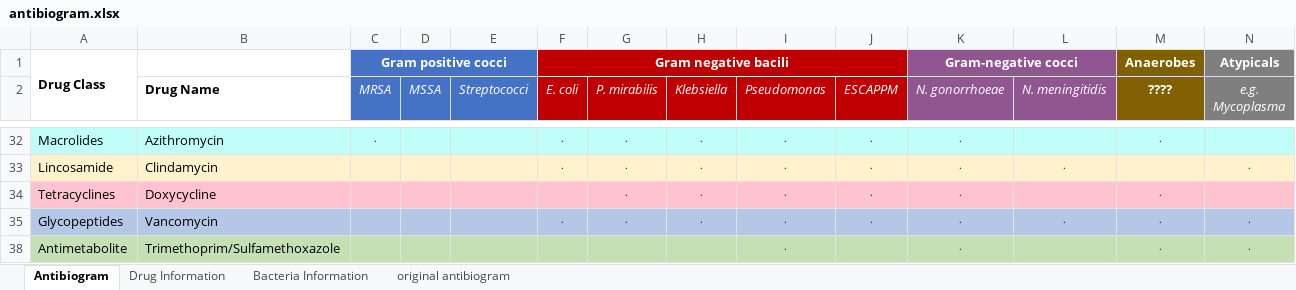
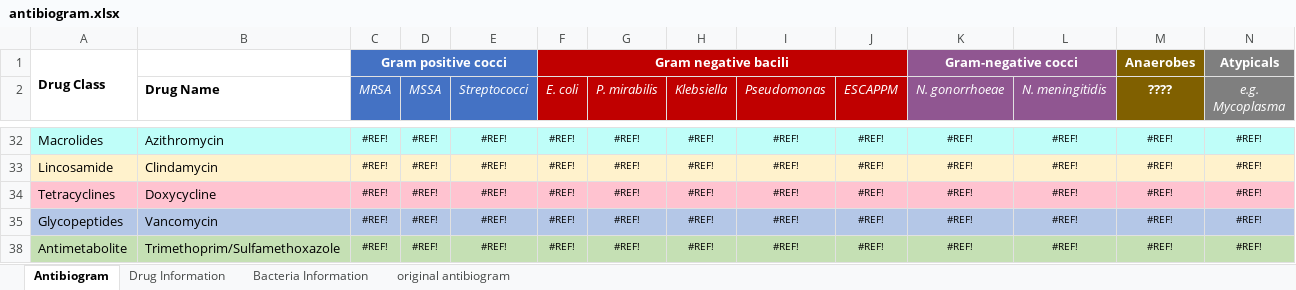
Before and after one commit to nocalla/antibiogram, an Excel workbook: antibiogram.xlsx, sheet Antibiogram, drawn as a sheet; only a part is shown, gaps mark what is left out; values as stored, in another font and other column widths than the file's, no borders; conditional formats and table styles not drawn; the diff covers the shown part only; the diff names each change by its address in the sheet, - before the commit and + after, or states it on an @@ line.

```diff
--- a/antibiogram.xlsx (sheet Antibiogram)
+++ b/antibiogram.xlsx (sheet Antibiogram)
-C32 (MRSA): .
+C32 (MRSA): #REF!
-D32:D35 (MSSA): (empty)
+D32:D35 (MSSA): #REF!
-E32:E35 (Streptococci): (empty)
+E32:E35 (Streptococci): #REF!
-F32:F33 (E. coli): .
+F32:F33 (E. coli): #REF!
-G32:G35 (P. mirabilis): .
+G32:G35 (P. mirabilis): #REF!
-H32:H35 (Klebsiella): .
+H32:H35 (Klebsiella): #REF!
-I32:I35 (Pseudomonas): .
+I32:I35 (Pseudomonas): #REF!
-J32:J35 (ESCAPPM): .
+J32:J35 (ESCAPPM): #REF!
-K32:K35 (N. gonorrhoeae): .
+K32:K35 (N. gonorrhoeae): #REF!
-L32 (N. meningitidis): (empty)
+L32 (N. meningitidis): #REF!
-M32 (????): .
+M32 (????): #REF!
-N32 (e.g. Mycoplasma): (empty)
+N32 (e.g. Mycoplasma): #REF!
-C33:C35 (MRSA): (empty)
+C33:C35 (MRSA): #REF!
-L33 (N. meningitidis): .
+L33 (N. meningitidis): #REF!
-M33 (????): (empty)
+M33 (????): #REF!
-N33 (e.g. Mycoplasma): .
+N33 (e.g. Mycoplasma): #REF!
-F34 (E. coli): (empty)
+F34 (E. coli): #REF!
-L34 (N. meningitidis): (empty)
+L34 (N. meningitidis): #REF!
-M34:M35 (????): .
+M34:M35 (????): #REF!
-N34 (e.g. Mycoplasma): (empty)
+N34 (e.g. Mycoplasma): #REF!
-F35 (E. coli): .
+F35 (E. coli): #REF!
-L35 (N. meningitidis): .
+L35 (N. meningitidis): #REF!
-N35 (e.g. Mycoplasma): .
+N35 (e.g. Mycoplasma): #REF!
-C38 (MRSA): (empty)
+C38 (MRSA): #REF!
-D38 (MSSA): (empty)
+D38 (MSSA): #REF!
-E38 (Streptococci): (empty)
+E38 (Streptococci): #REF!
-F38 (E. coli): (empty)
+F38 (E. coli): #REF!
-G38 (P. mirabilis): (empty)
+G38 (P. mirabilis): #REF!
-H38 (Klebsiella): (empty)
+H38 (Klebsiella): #REF!
-I38 (Pseudomonas): .
+I38 (Pseudomonas): #REF!
-J38 (ESCAPPM): (empty)
+J38 (ESCAPPM): #REF!
-K38 (N. gonorrhoeae): .
+K38 (N. gonorrhoeae): #REF!
-L38 (N. meningitidis): (empty)
+L38 (N. meningitidis): #REF!
-M38 (????): .
+M38 (????): #REF!
-N38 (e.g. Mycoplasma): .
+N38 (e.g. Mycoplasma): #REF!
```
Also changed, not shown: 324 edited cells elsewhere in this sheet, sheet Drug Information, sheet Bacteria Information, hidden cells, 1 other file.
